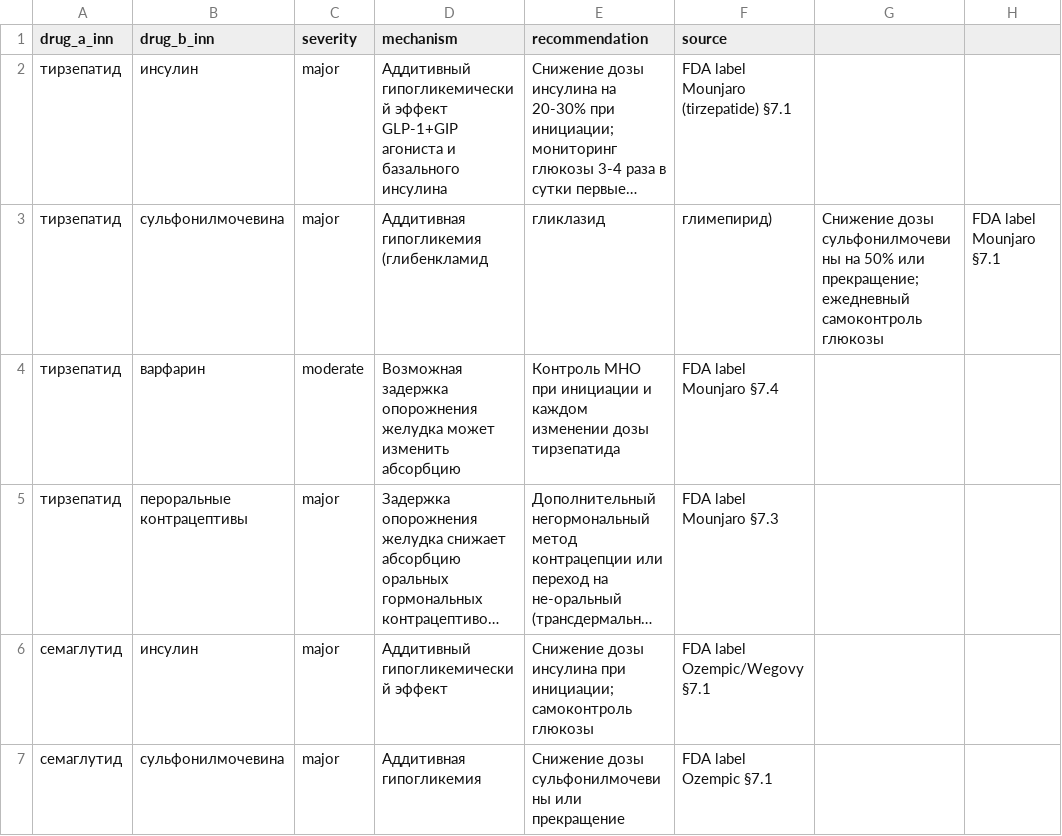
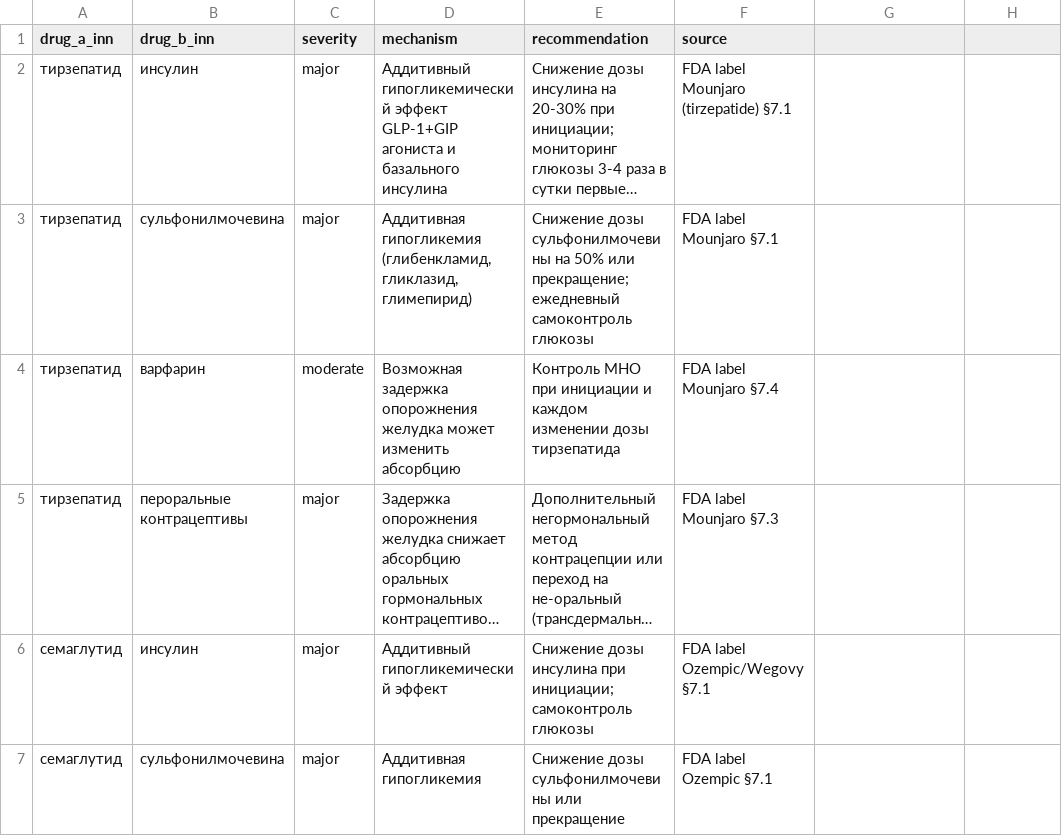
Before and after one commit to petrovich-opendev/petrovich-health, a CSV file: seed/ddi_seed.csv, drawn as a sheet; only a part is shown; long unchanged cells end in …; the diff names each change by its address in the sheet, - before the commit and + after, or states it on an @@ line.

```diff
--- a/seed/ddi_seed.csv
+++ b/seed/ddi_seed.csv
-D3 (mechanism): Аддитивная гипогликемия (глибенкламид
+D3 (mechanism): Аддитивная гипогликемия (глибенкламид, гликлазид, глимепирид)
-E3 (recommendation): гликлазид
+E3 (recommendation): Снижение дозы сульфонилмочевины на 50% или прекращение; ежедневный самоконтроль глюкозы
-F3 (source): глимепирид)
+F3 (source): FDA label Mounjaro §7.1
-G3: Снижение дозы сульфонилмочевины на 50% или прекращение; ежедневный самоконтроль глюкозы
+G3: (empty)
-H3: FDA label Mounjaro §7.1
+H3: (empty)
```
